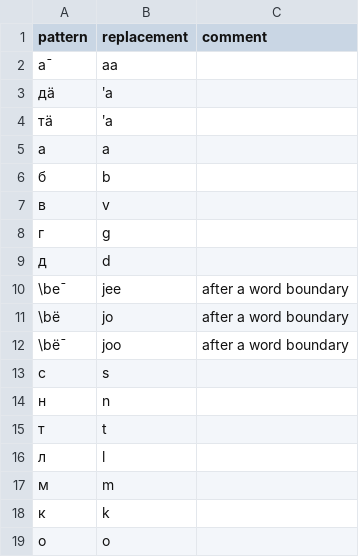
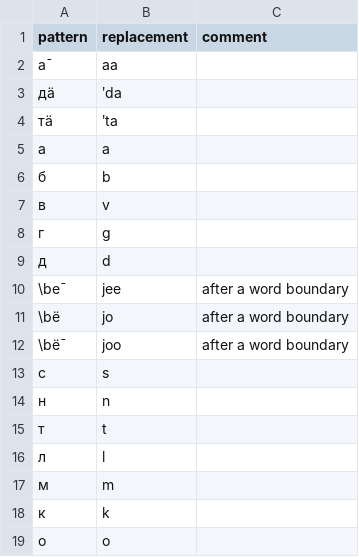
Before and after one commit to izvakomi/transliterate_saami, a CSV file: patterns/skolt_kildin.csv, drawn as a sheet.

Commit message:
Update skolt_kildin.csv
typo

```diff
--- a/patterns/skolt_kildin.csv
+++ b/patterns/skolt_kildin.csv
@@ -2,4 +2,4 @@ pattern,replacement,comment
 а̄,aa,
-дӓ,ʹa,
-тӓ,ʹa,
+дӓ,ʹda,
+тӓ,ʹta,
 а,a,
```
